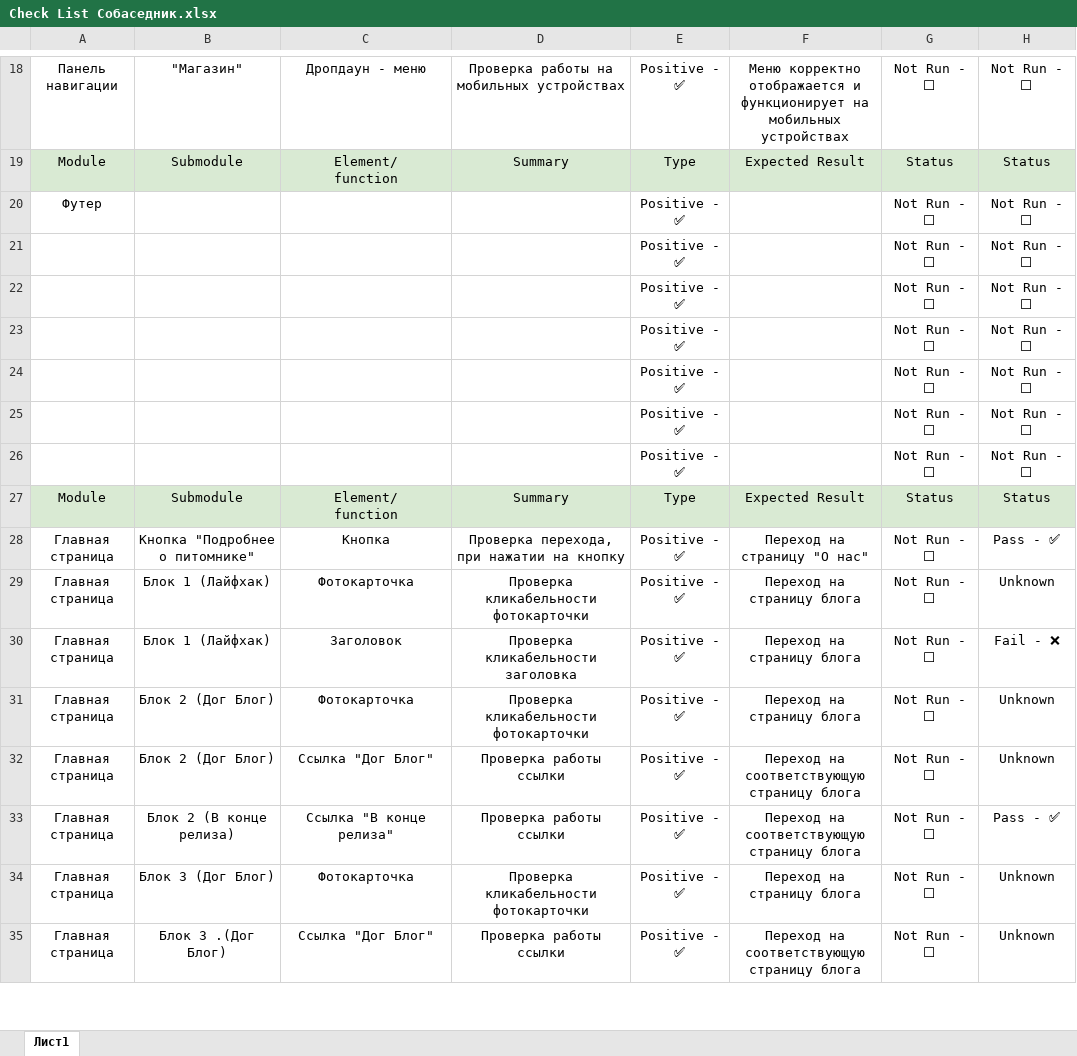
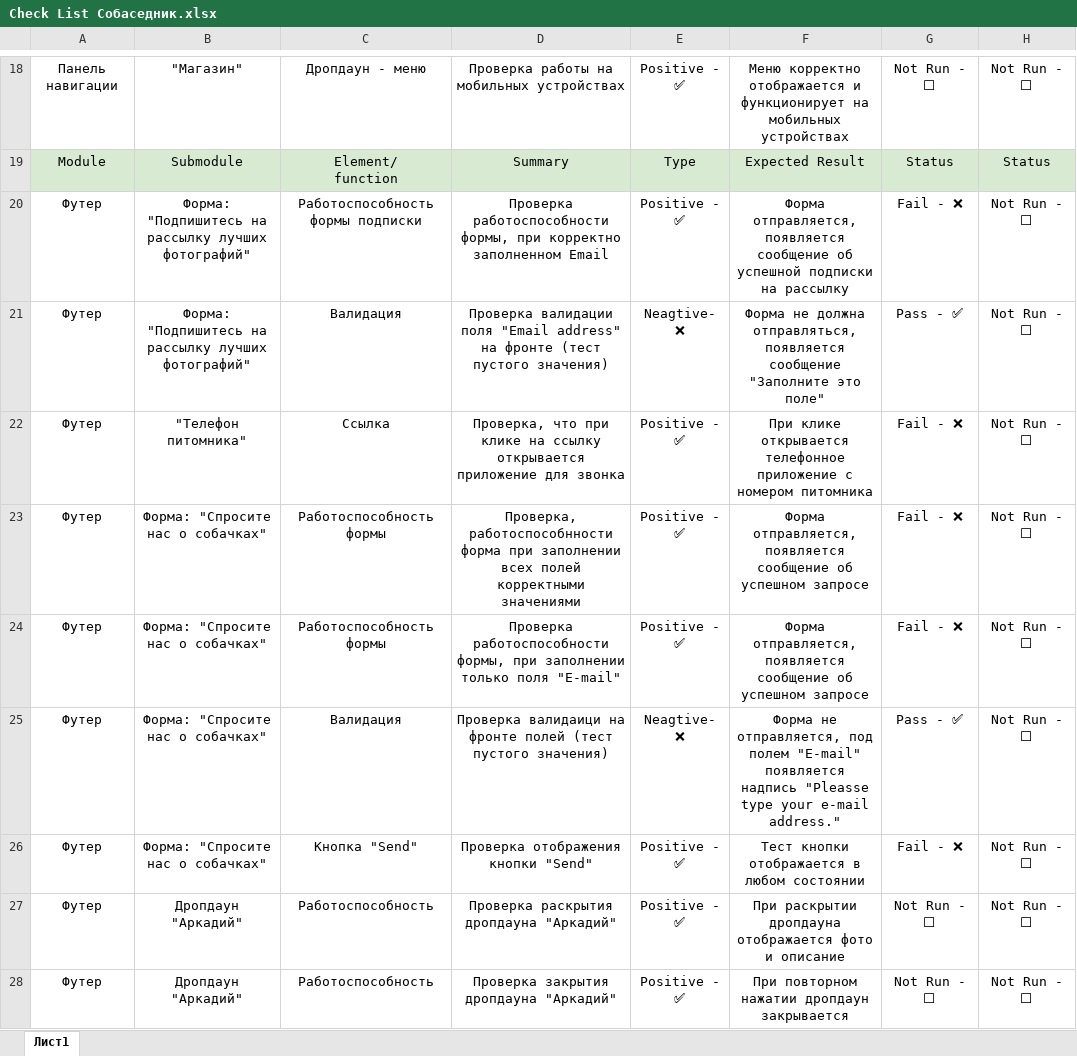
Before and after one commit to AlexeyGusev94/Sobasednik, an Excel workbook: Check List Собаседник.xlsx, sheet Лист1, drawn as a sheet; only a part is shown, gaps mark what is left out; the shorter side is filled out with more unchanged rows; values as stored, in another font and other column widths than the file's, no borders; charts and pictures not drawn; removed rows and columns are numbered as before the commit, all else as after; the diff covers the shown part only; the diff names each change by its address in the sheet, - before the commit and + after, or states it on an @@ line.

Commit message:
В чек лист добавлен раздел футер

```diff
--- a/Check List Собаседник.xlsx (sheet Лист1)
+++ b/Check List Собаседник.xlsx (sheet Лист1)
+row 20: Футер | Форма: "Подпишитесь на рассылку лучших фотографий" | Работоспособность формы подписки | Проверка работоспособности формы, при корректно заполненном Email | Positive - ✅ | Форма отправляется, появляется сообщение об успешной подписки на рассылку | Fail - ❌ | Not Run - ⬜
+row 21: Футер | Форма: "Подпишитесь на рассылку лучших фотографий" | Валидация | Проверка валидации поля "Email address" на фронте (тест пустого значения) | Neagtive- ❌ | Форма не должна отправляться, появляется сообщение "Заполните это поле" | Pass - ✅ | Not Run - ⬜
+row 22: Футер | "Телефон питомника" | Ссылка | Проверка, что при клике на ссылку открывается приложение для звонка | Positive - ✅ | При клике открывается телефонное приложение с номером питомника | Fail - ❌ | Not Run - ⬜
+row 23: Футер | Форма: "Спросите нас о собачках" | Работоспособность формы | Проверка, работоспособнности форма при заполнении всех полей корректными значениями | Positive - ✅ | Форма отправляется, появляется сообщение об успешном запросе | Fail - ❌ | Not Run - ⬜
+row 24: Футер | Форма: "Спросите нас о собачках" | Работоспособность формы | Проверка работоспособности формы, при заполнении только поля "E-mail" | Positive - ✅ | Форма отправляется, появляется сообщение об успешном запросе | Fail - ❌ | Not Run - ⬜
+row 25: Футер | Форма: "Спросите нас о собачках" | Валидация | Проверка валидаици на фронте полей (тест пустого значения) | Neagtive- ❌ | Форма не отправляется, под полем "E-mail" появляется надпись "Pleasse type your e-mail address." | Pass - ✅ | Not Run - ⬜
+row 26: Футер | Форма: "Спросите нас о собачках" | Кнопка "Send" | Проверка отображения кнопки "Send" | Positive - ✅ | Тест кнопки отображается в любом состоянии | Fail - ❌ | Not Run - ⬜
-B27: (empty)
+B27: Дропдаун "Аркадий"
-C27: (empty)
+C27: Работоспособность
-D27: (empty)
+D27: Проверка раскрытия дропдауна "Аркадий"
-F27: (empty)
+F27: При раскрытии дропдауна отображается фото и описание
-row 21:  |  |  |  | Positive - ✅ |  | Not Run - ⬜ | Not Run - ⬜
-row 22:  |  |  |  | Positive - ✅ |  | Not Run - ⬜ | Not Run - ⬜
-row 23:  |  |  |  | Positive - ✅ |  | Not Run - ⬜ | Not Run - ⬜
-row 24:  |  |  |  | Positive - ✅ |  | Not Run - ⬜ | Not Run - ⬜
-row 25:  |  |  |  | Positive - ✅ |  | Not Run - ⬜ | Not Run - ⬜
-row 26:  |  |  |  | Positive - ✅ |  | Not Run - ⬜ | Not Run - ⬜
+row 28: Футер | Дропдаун "Аркадий" | Работоспособность | Проверка закрытия дропдауна "Аркадий" | Positive - ✅ | При повторном нажатии дропдаун закрывается | Not Run - ⬜ | Not Run - ⬜
```
Also changed, not shown: 14 added rows elsewhere in this sheet.
